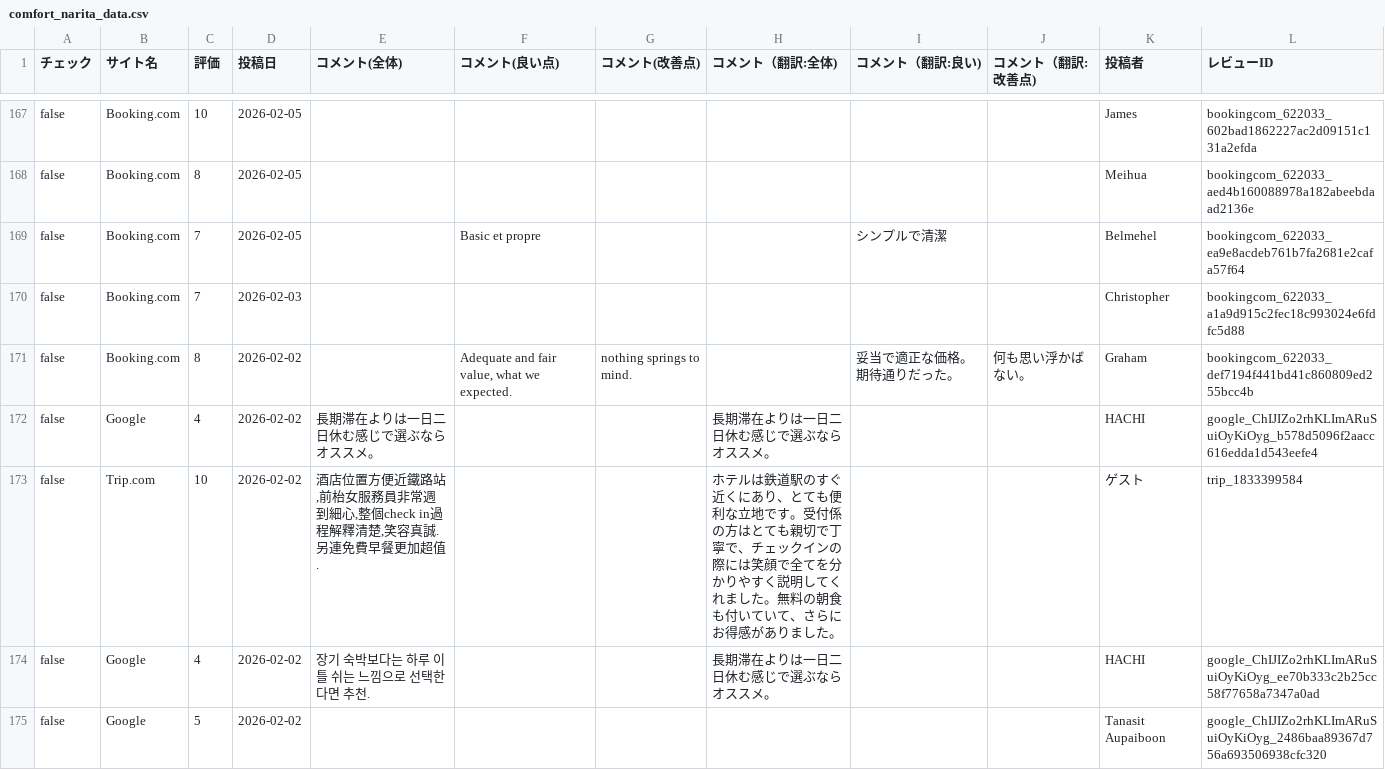
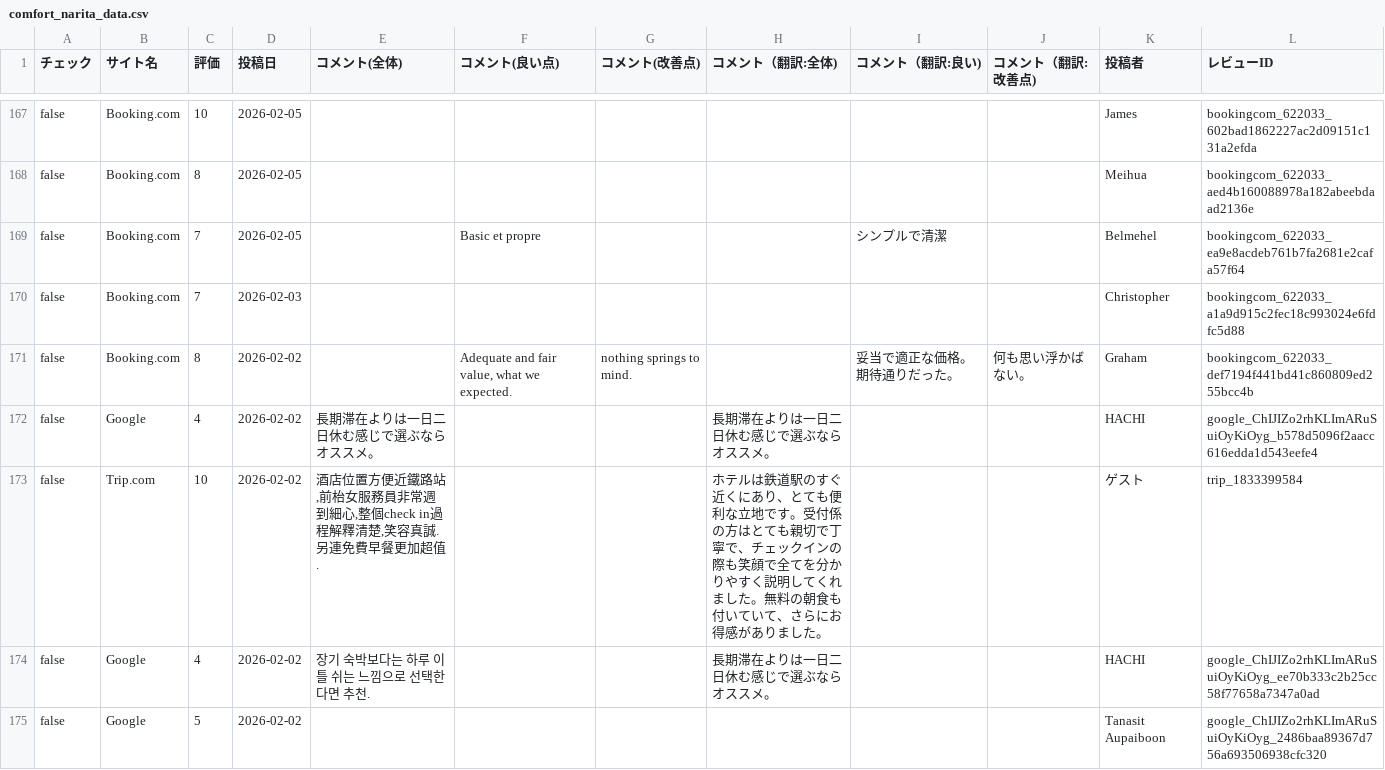
Before and after one commit to TAKAHASHIMITSUGU329/primechange-portal, a CSV file: データ/ホテル口コミデータ/comfort_narita_data.csv, drawn as a sheet; only a part is shown, gaps mark what is left out; the diff covers the shown part only.

```diff
--- a/データ/ホテル口コミデータ/comfort_narita_data.csv
+++ b/データ/ホテル口コミデータ/comfort_narita_data.csv
@@ -172,3 +172,3 @@ false,Booking.com,8,2026-02-02,,"Adequate and fair value, what we expected.",not
 false,Google,4,2026-02-02,長期滞在よりは一日二日休む感じで選ぶならオススメ。,,,長期滞在よりは一日二日休む感じで選ぶならオススメ。,,,HACHI,google_ChIJIZo2rhKLImARuSuiOyKiOyg_b578d5096f2aacc616edda1d543eefe4
-false,Trip.com,10,2026-02-02,"酒店位置方便近鐵路站,前枱女服務員非常週到細心,整個check in過程解釋清楚,笑容真誠.另連免費早餐更加超值.",,,ホテルは鉄道駅のすぐ近くにあり、とても便利な立地です。受付係の方はとても親切で丁寧で、チェックインの際には笑顔で全てを分かりやすく説明してくれました。無料の朝食も付いていて、さらにお得感がありました。,,,ゲ‍ス‍ト,trip_1833399584
+false,Trip.com,10,2026-02-02,"酒店位置方便近鐵路站,前枱女服務員非常週到細心,整個check in過程解釋清楚,笑容真誠.另連免費早餐更加超值.",,,ホテルは鉄道駅のすぐ近くにあり、とても便利な立地です。受付係の方はとても親切で丁寧で、チェックインの際も笑顔で全てを分かりやすく説明してくれました。無料の朝食も付いていて、さらにお得感がありました。,,,ゲ‍ス‍ト,trip_1833399584
 false,Google,4,2026-02-02,장기 숙박보다는 하루 이틀 쉬는 느낌으로 선택한다면 추천.,,,長期滞在よりは一日二日休む感じで選ぶならオススメ。,,,HACHI,google_ChIJIZo2rhKLImARuSuiOyKiOyg_ee70b333c2b25cc58f77658a7347a0ad
```
Also changed, not shown: 16 edited cells elsewhere in this file, データ/ホテル口コミデータ/comfort_suites_tokyobay_data.csv, データ/ホテル口コミデータ/comment_yokohama_data.csv, 45 other files.
